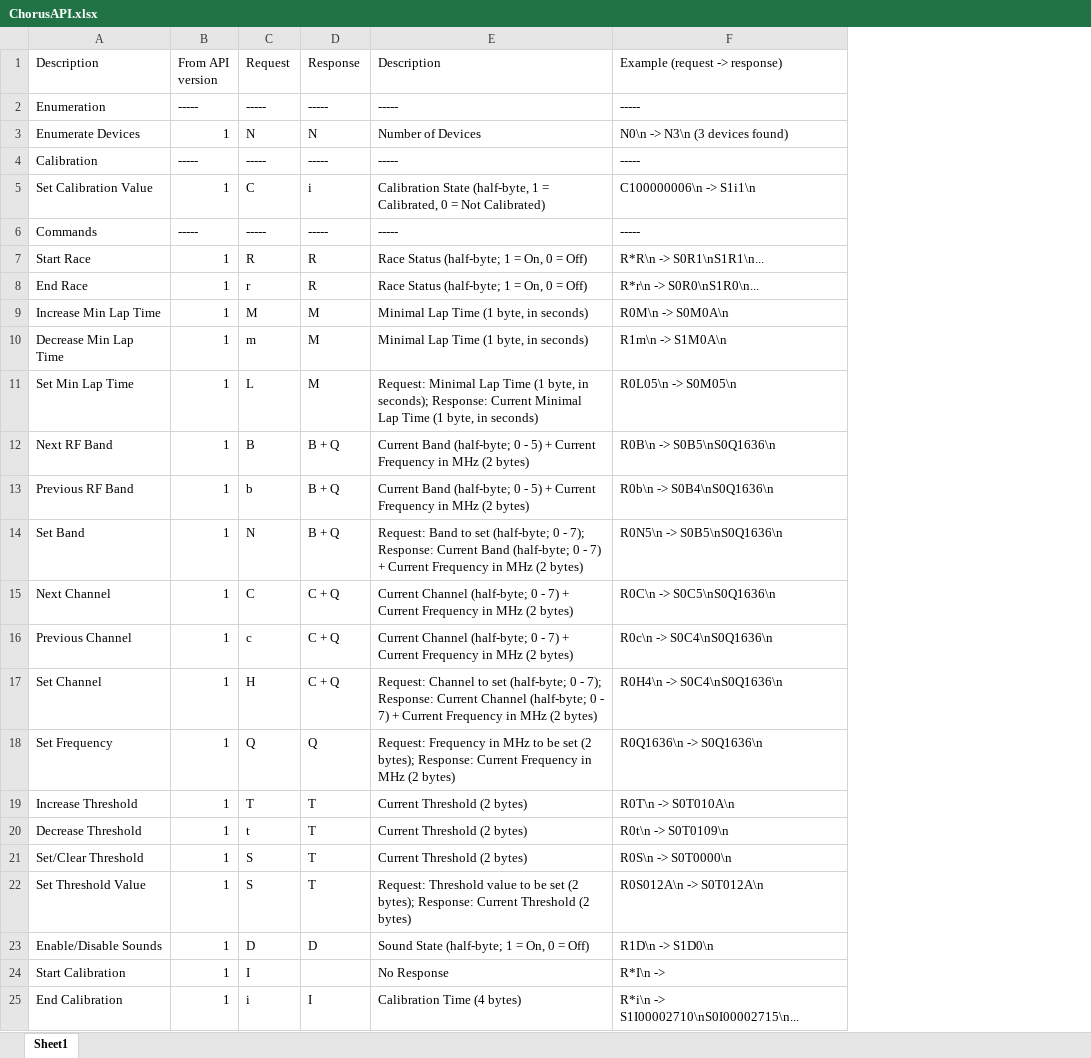
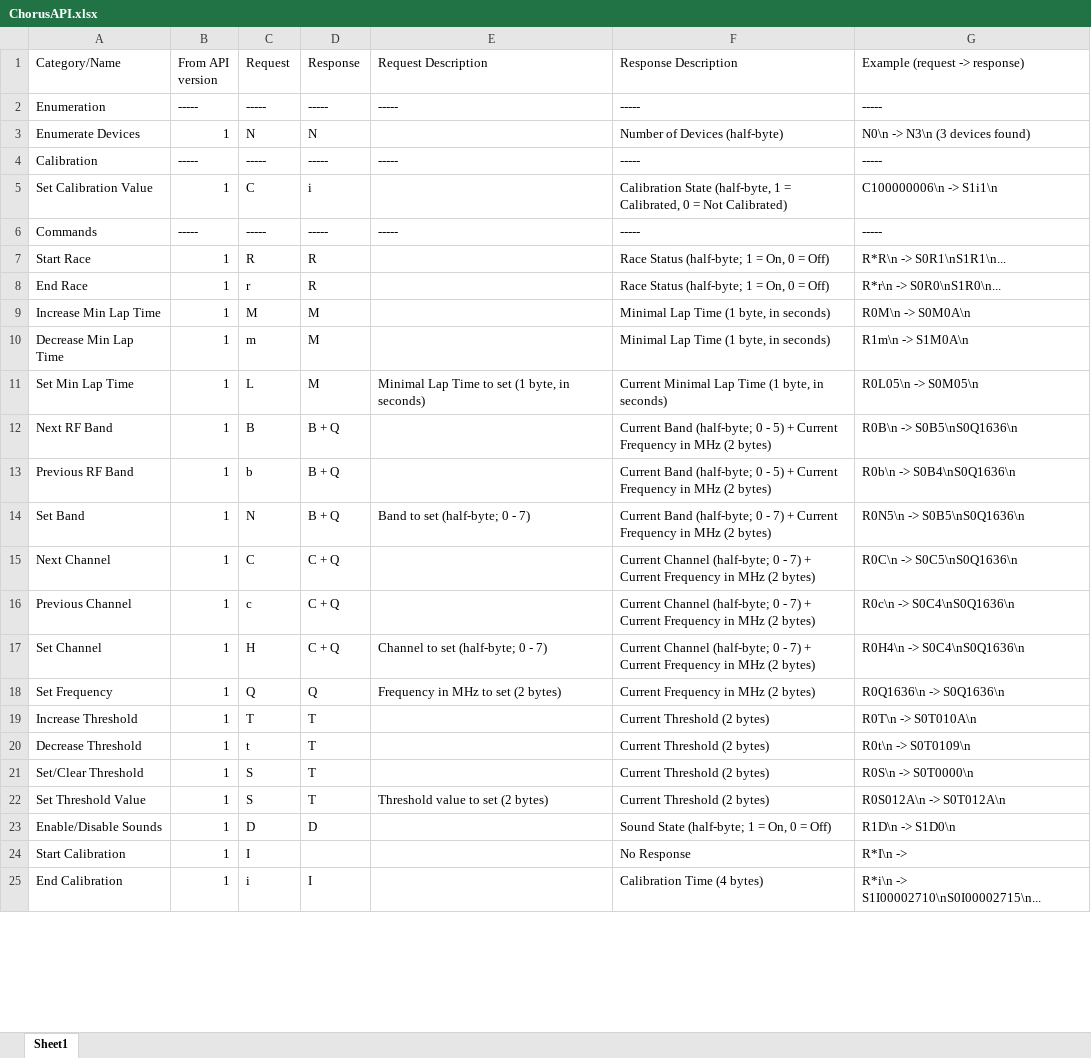
Before and after one commit to voroshkov/Chorus-RF-Laptimer, an Excel workbook: docs/ChorusAPI.xlsx, sheet Sheet1, drawn as a sheet; only a part is shown; values as stored, in another font and other column widths than the file's, no cell formats; addresses are those after the commit; the diff names each change by its address in the sheet, - before the commit and + after, or states it on an @@ line.

Commit message:
update API xlsx

```diff
--- a/docs/ChorusAPI.xlsx (sheet Sheet1)
+++ b/docs/ChorusAPI.xlsx (sheet Sheet1)
+column E (Request Description), rows 2-22: ----- |  | ----- |  | ----- |  |  |  |  | Minimal Lap Time to set (1 byte, in seconds) |  |  | Band to set (half-byte; 0 - 7) |  |  | Channel to set (half-byte; 0 - 7) | Frequency in MHz to set (2 bytes) |  |  |  | Threshold value to set (2 bytes)
-A1: Description
+A1: Category/Name
-F1: Description
+F1: Response Description
-F3 (Response Description): Number of Devices
+F3 (Response Description): Number of Devices (half-byte)
-F11 (Response Description): Request: Minimal Lap Time (1 byte, in seconds); Response: Current Minimal…
+F11 (Response Description): Current Minimal…
-F14 (Response Description): Request: Band to set (half-byte; 0 - 7); Response: Current Band…
+F14 (Response Description): Current Band…
-F17 (Response Description): Request: Channel to set (half-byte; 0 - 7); Response: Current Channel…
+F17 (Response Description): Current Channel…
-F18 (Response Description): Request: Frequency in MHz to be set (2 bytes); Response: Current Frequency…
+F18 (Response Description): Current Frequency…
-F22 (Response Description): Request: Threshold value to be set (2 bytes); Response: Current Threshold…
+F22 (Response Description): Current Threshold…
```
Also changed, not shown: cell formats.
